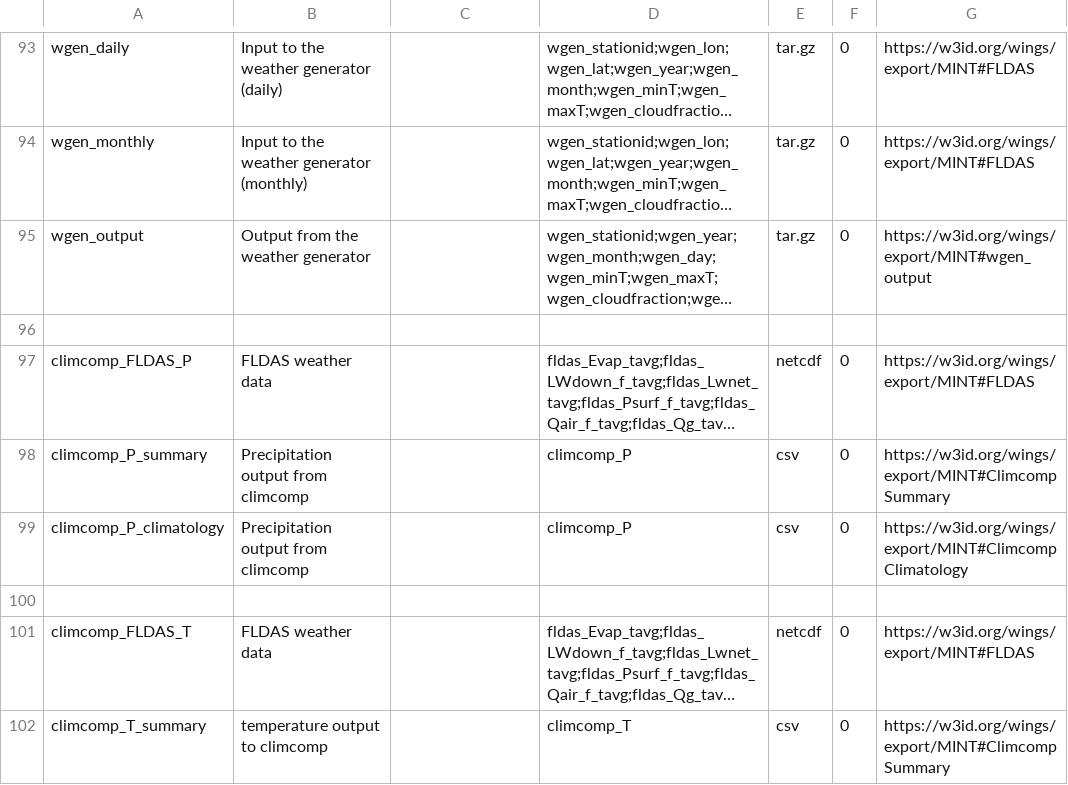
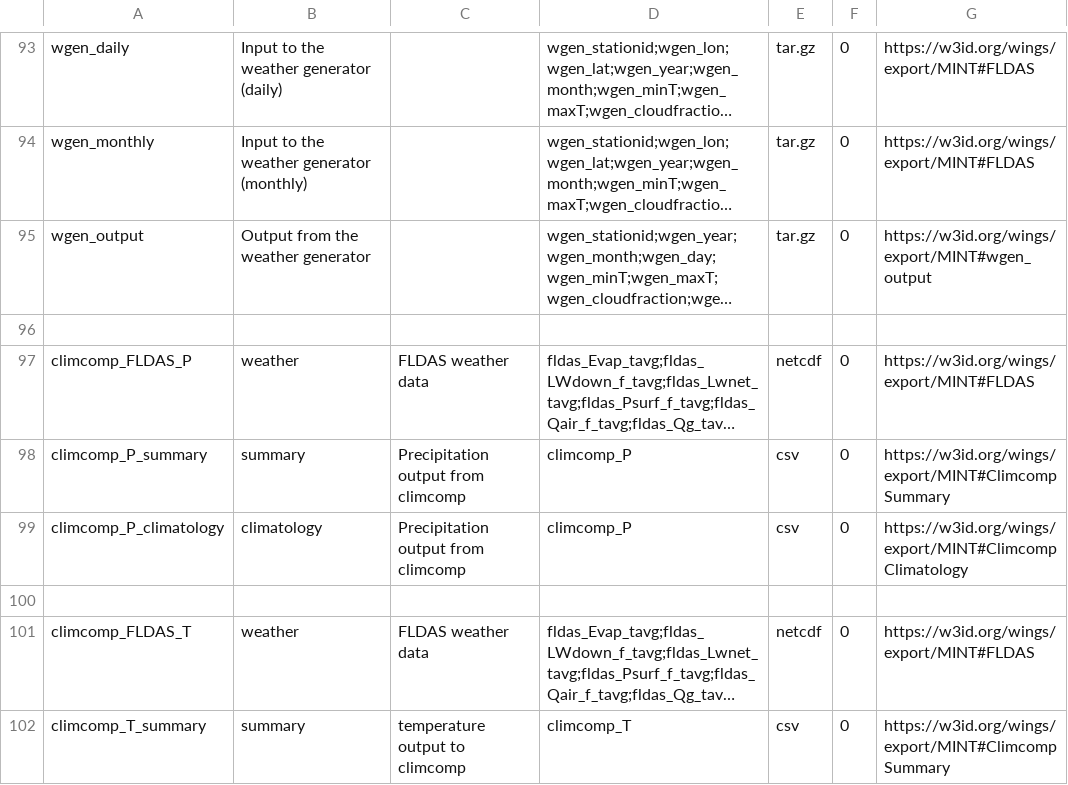
Before and after one commit to mintproject/Mint-ModelCatalog-Ontology, a CSV file: modelCatalog/instances/DatasetSpecification.csv, drawn as a sheet; only a part is shown, gaps mark what is left out; long unchanged cells end in …; the diff covers the shown part only; the diff names each change by its address in the sheet, - before the commit and + after, or states it on an @@ line.

```diff
--- a/modelCatalog/instances/DatasetSpecification.csv
+++ b/modelCatalog/instances/DatasetSpecification.csv
-B97: FLDAS weather data
+B97: weather
-C97: (empty)
+C97: FLDAS weather data
-B98: Precipitation output from climcomp
+B98: summary
-C98:C99: (empty)
+C98:C99: Precipitation output from climcomp
-B99: Precipitation output from climcomp
+B99: climatology
-B101: FLDAS weather data
+B101: weather
-C101: (empty)
+C101: FLDAS weather data
-B102: temperature output to climcomp
+B102: summary
-C102: (empty)
+C102: temperature output to climcomp
```
Also changed, not shown: 4 removed rows and 2 edited cells elsewhere in this file, modelCatalog/instances/ModelConfiguration.csv.
